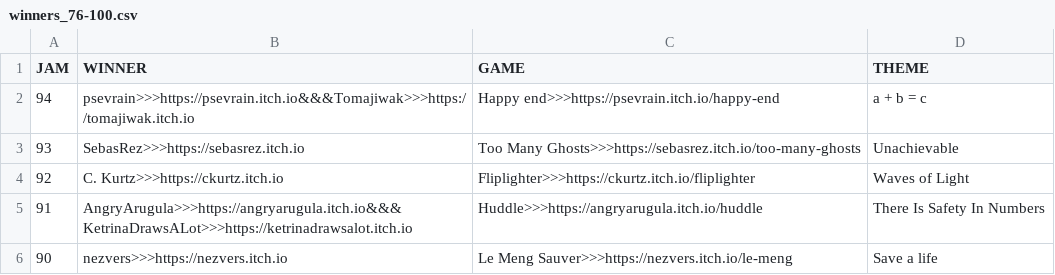
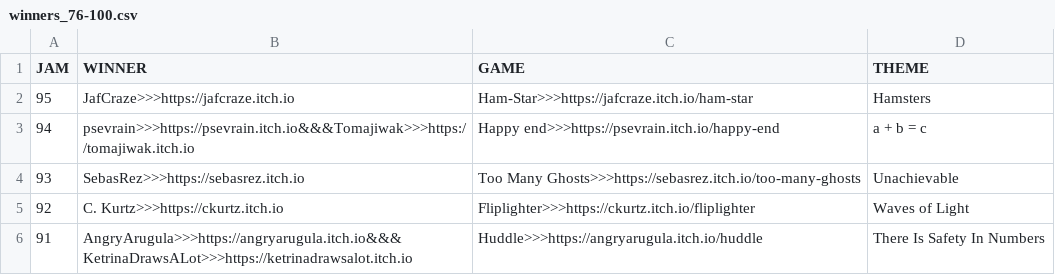
Before and after one commit to ZpeedTube/trijam, a CSV file: docs/data/winners_76-100.csv, drawn as a sheet; only a part is shown; the shorter side is filled out with more unchanged rows; the diff names each change by its address in the sheet, - before the commit and + after, or states it on an @@ line.

Commit message:
Auto-updated

```diff
--- a/docs/data/winners_76-100.csv
+++ b/docs/data/winners_76-100.csv
+row 2: 95 | JafCraze>>>https://jafcraze.itch.io | Ham-Star>>>https://jafcraze.itch.io/ham-star | Hamsters
```
